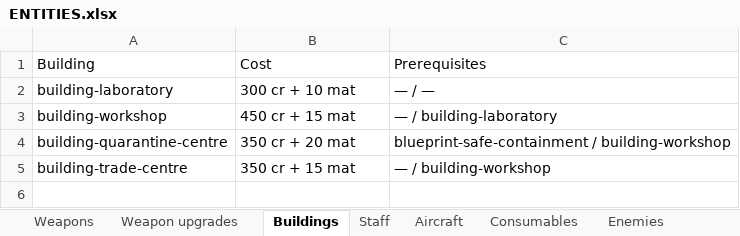
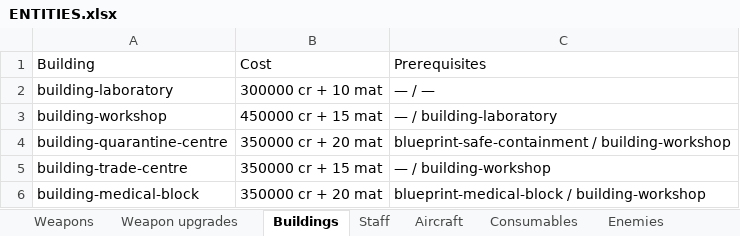
Before and after one commit to MaxVigil/Shmup, an Excel workbook: docs/ENTITIES.xlsx, sheet Buildings, drawn as a sheet; values as stored, in another font and other column widths than the file's, no borders; the diff names each change by its address in the sheet, - before the commit and + after, or states it on an @@ line.

```diff
--- a/docs/ENTITIES.xlsx (sheet Buildings)
+++ b/docs/ENTITIES.xlsx (sheet Buildings)
-B2: 300 cr + 10 mat
+B2: 300000 cr + 10 mat
-B3: 450 cr + 15 mat
+B3: 450000 cr + 15 mat
-B4: 350 cr + 20 mat
+B4: 350000 cr + 20 mat
-B5: 350 cr + 15 mat
+B5: 350000 cr + 15 mat
+row 6: building-medical-block | 350000 cr + 20 mat | blueprint-medical-block / building-workshop
```
Also changed, not shown: sheet Aircraft, sheet Staff, sheet Research, sheet Weapon upgrades, sheet Enemies, sheet Consumables, 3 more sheets, 11 other files.
